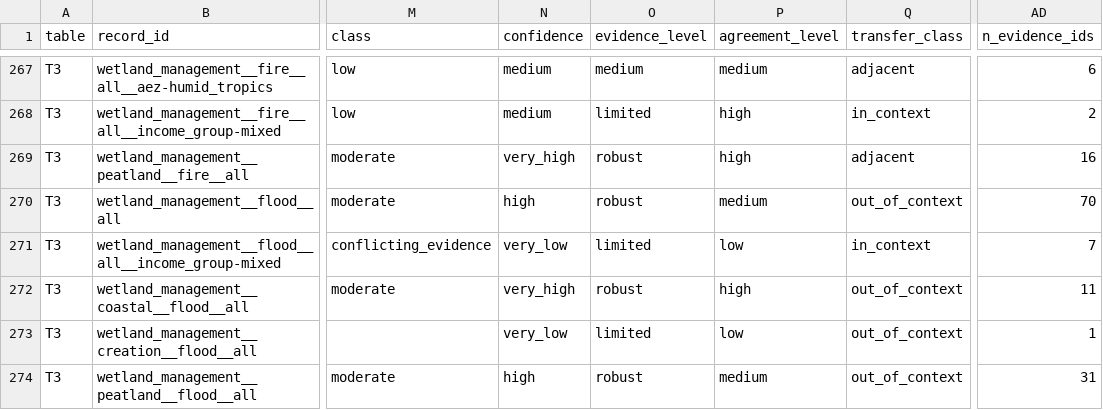
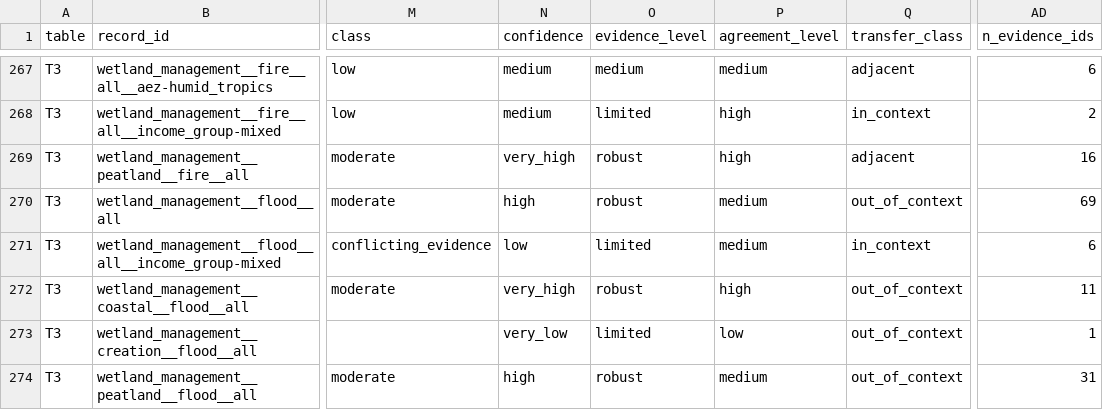
Before and after one commit to CIAT/nbs_ruralscan, a CSV file: docs/effect_rows_flat.csv, drawn as a sheet; only a part is shown, gaps mark what is left out; the diff covers the shown part only; the diff names each change by its address in the sheet, - before the commit and + after, or states it on an @@ line.

```diff
--- a/docs/effect_rows_flat.csv
+++ b/docs/effect_rows_flat.csv
-AD270 (n_evidence_ids): 70
+AD270 (n_evidence_ids): 69
-N271 (confidence): very_low
+N271 (confidence): low
-P271 (agreement_level): low
+P271 (agreement_level): medium
-AD271 (n_evidence_ids): 7
+AD271 (n_evidence_ids): 6
```
Also changed, not shown: 1 added row and 114 edited cells elsewhere in this file, pipeline/metrics/review_log.csv, schema/registers/SRC_source_register.csv, 24 other files.
